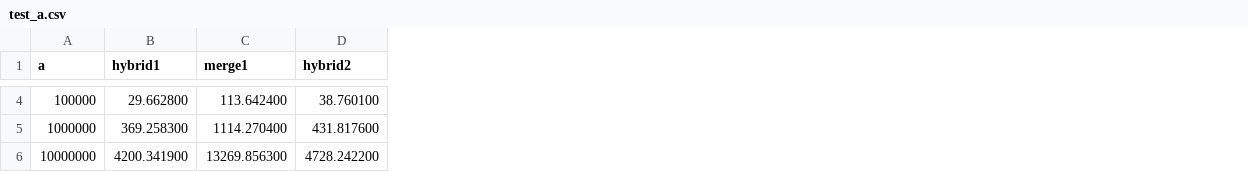
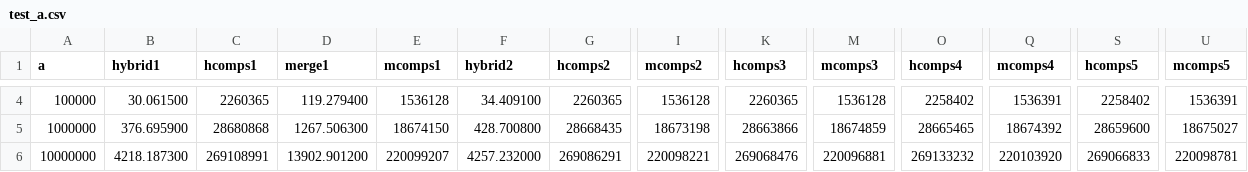
Before and after one commit to Eyewhy/SC2001-Lab, a CSV file: lab1/test_a.csv, drawn as a sheet; only a part is shown, gaps mark what is left out; addresses are those after the commit; the diff covers the shown part only; the diff names each change by its address in the sheet, - before the commit and + after, or states it on an @@ line.

```diff
--- a/lab1/test_a.csv
+++ b/lab1/test_a.csv
+column C (hcomps1), rows 4-6: 2260365 | 28680868 | 269108991
+column E (mcomps1), rows 4-6: 1536128 | 18674150 | 220099207
+column G (hcomps2), rows 4-6: 2260365 | 28668435 | 269086291
+column I (mcomps2), rows 4-6: 1536128 | 18673198 | 220098221
+column K (hcomps3), rows 4-6: 2260365 | 28663866 | 269068476
+column M (mcomps3), rows 4-6: 1536128 | 18674859 | 220096881
+column O (hcomps4), rows 4-6: 2258402 | 28665465 | 269133232
+column Q (mcomps4), rows 4-6: 1536391 | 18674392 | 220103920
+column S (hcomps5), rows 4-6: 2258402 | 28659600 | 269066833
+column U (mcomps5), rows 4-6: 1536391 | 18675027 | 220098781
-B4 (hybrid1): 29.662800
+B4 (hybrid1): 30.061500
-D4 (merge1): 113.642400
+D4 (merge1): 119.279400
-F4 (hybrid2): 38.760100
+F4 (hybrid2): 34.409100
-B5 (hybrid1): 369.258300
+B5 (hybrid1): 376.695900
-D5 (merge1): 1114.270400
+D5 (merge1): 1267.506300
-F5 (hybrid2): 431.817600
+F5 (hybrid2): 428.700800
-B6 (hybrid1): 4200.341900
+B6 (hybrid1): 4218.187300
-D6 (merge1): 13269.856300
+D6 (merge1): 13902.901200
-F6 (hybrid2): 4728.242200
+F6 (hybrid2): 4257.232000
```
Also changed, not shown: 41 edited cells elsewhere in this file, lab1/test_s.csv, 3 other files.
